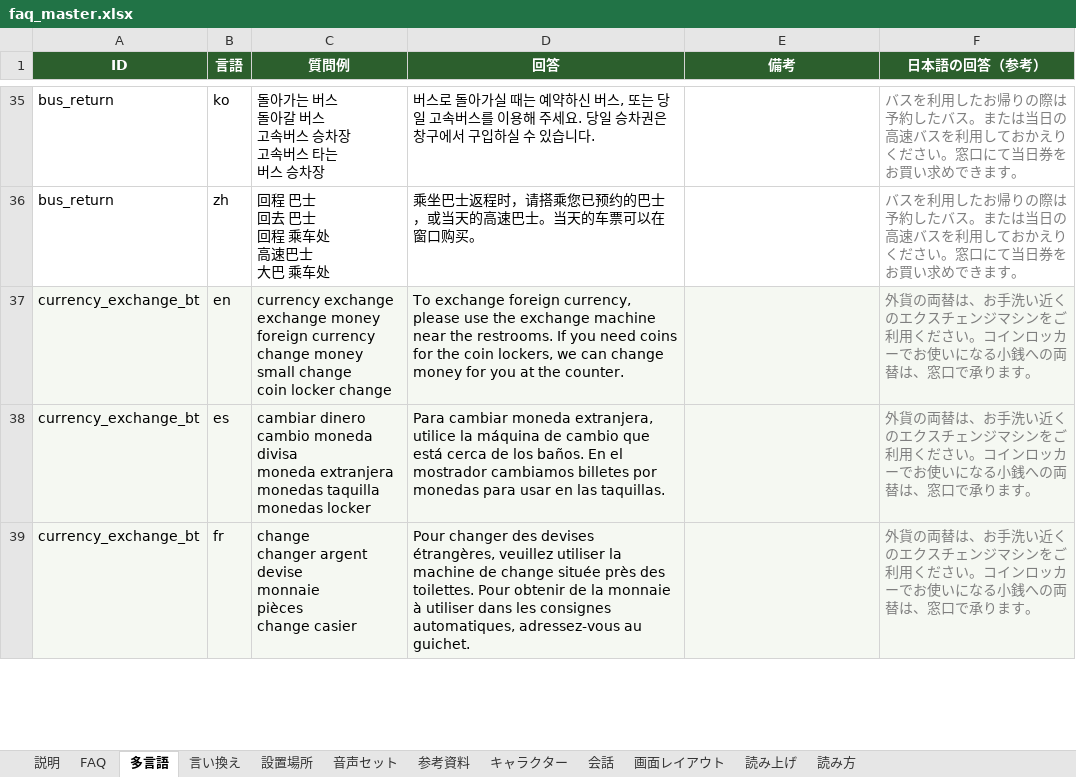
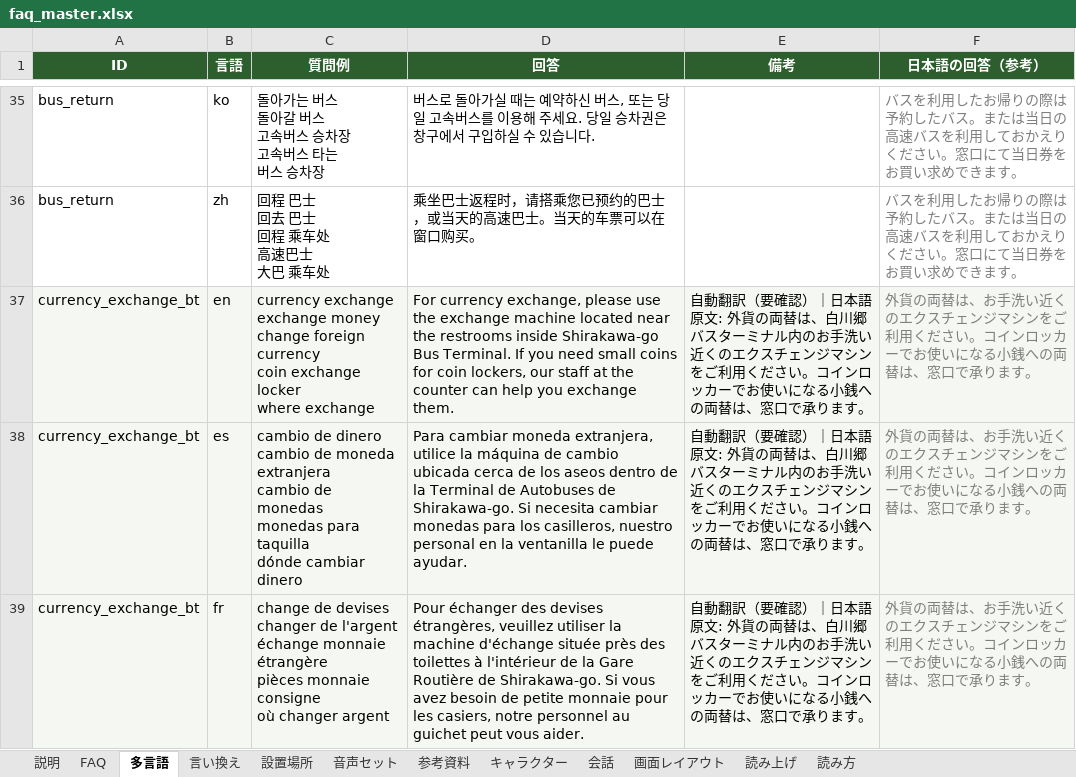
Before and after one commit to flame-wave/shirakawago-voicebot, an Excel workbook: tools/faq_master.xlsx, sheet 多言語, drawn as a sheet; only a part is shown, gaps mark what is left out; values as stored, in another font and other column widths than the file's, no borders; ↵ is a line break in a cell; the diff covers the shown part only; the diff names each change by its address in the sheet, - before the commit and + after, or states it on an @@ line.

Commit message:
修正: currency_exchange_bt（管理画面より）

```diff
--- a/tools/faq_master.xlsx (sheet 多言語)
+++ b/tools/faq_master.xlsx (sheet 多言語)
-C37 (質問例): …exchange money ↵ foreign currency ↵ change money ↵ small change ↵ coin locker change
+C37 (質問例): …exchange money ↵ change foreign currency ↵ coin exchange locker ↵ where exchange
-D37 (回答): To exchange foreign currency, please use the exchange machine near the restrooms. If you need coins for the coin lockers, we can change money for you at the counter.
+D37 (回答): For currency exchange, please use the exchange machine located near the restrooms inside Shirakawa-go Bus Terminal. If you need small coins for coin lockers, our staff at the counter can help you exchange them.
-E37:E39 (備考): (empty)
+E37:E39 (備考): 自動翻訳（要確認）｜日本語原文: 外貨の両替は、白川郷バスターミナル内のお手洗い近くのエクスチェンジマシンをご利用ください。コインロッカーでお使いになる小銭への両替は、窓口で承ります。
-C38 (質問例): cambiar dinero ↵ cambio moneda ↵ divisa ↵ moneda extranjera ↵ monedas taquilla ↵ monedas locker
+C38 (質問例): cambio de dinero ↵ cambio de moneda extranjera ↵ cambio de monedas ↵ monedas para taquilla ↵ dónde cambiar dinero
-D38 (回答): …de cambio que está cerca de los baños. En el mostrador cambiamos billetes por monedas para usar en las taquillas.
+D38 (回答): …de cambio ubicada cerca de los aseos dentro de la Terminal de Autobuses de Shirakawa-go. Si necesita cambiar monedas para los casilleros, nuestro personal en la ventanilla le puede ayudar.
-C39 (質問例): change ↵ changer argent ↵ devise ↵ monnaie ↵ pièces ↵ change casier
+C39 (質問例): change de devises ↵ changer de l'argent ↵ échange monnaie étrangère ↵ pièces monnaie consigne ↵ où changer argent
-D39 (回答): Pour changer des devises étrangères, veuillez utiliser la machine de change située près des toilettes. Pour obtenir de la monnaie à utiliser dans les consignes automatiques, adressez-vous au guichet.
+D39 (回答): Pour échanger des devises étrangères, veuillez utiliser la machine d'échange située près des toilettes à l'intérieur de la Gare Routière de Shirakawa-go. Si vous avez besoin de petite monnaie pour les casiers, notre personnel au guichet peut vous aider.
```
Also changed, not shown: 6 edited cells elsewhere in this sheet, sheet FAQ.
